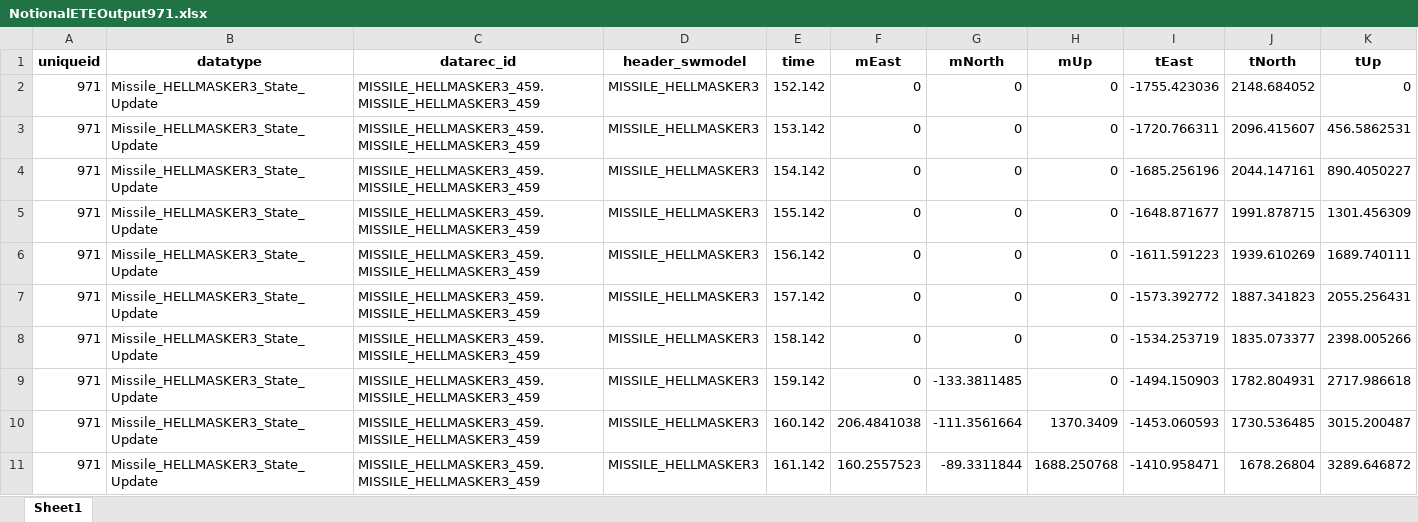
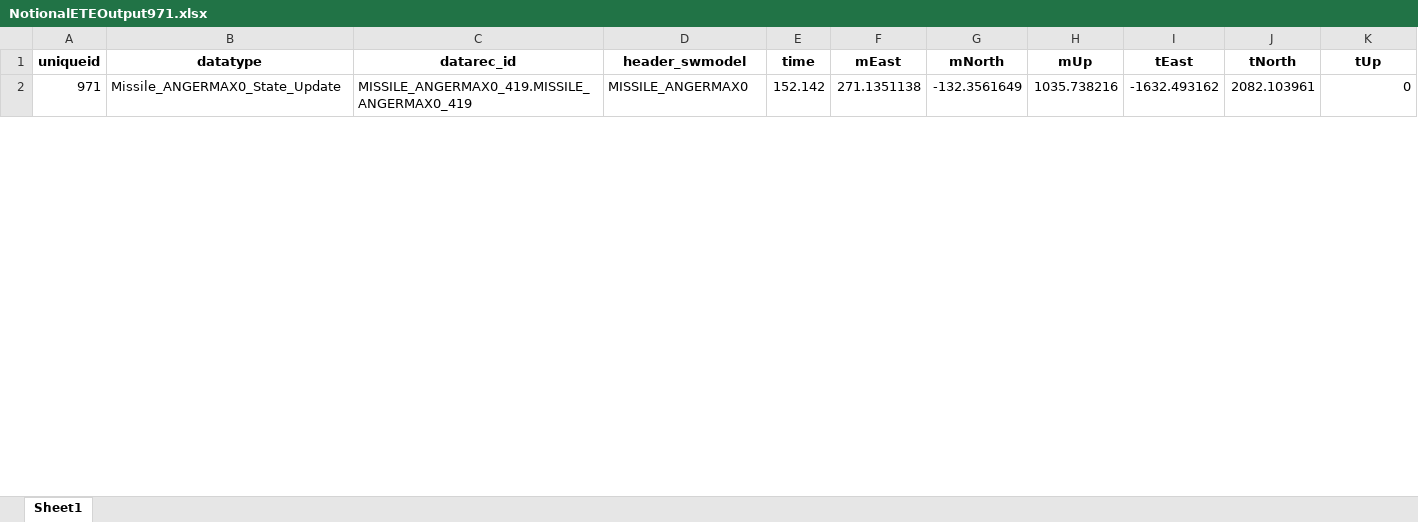
Before and after one commit to princeendo/etesim_gui_test, an Excel workbook: runs/run971/NotionalETEOutput971.xlsx, sheet Sheet1, drawn as a sheet; only a part is shown; values as stored, in another font and other column widths than the file's, no borders; removed rows and columns are numbered as before the commit, all else as after; the diff covers the shown part only; the diff names each change by its address in the sheet, - before the commit and + after, or states it on an @@ line.

```diff
--- a/runs/run971/NotionalETEOutput971.xlsx (sheet Sheet1)
+++ b/runs/run971/NotionalETEOutput971.xlsx (sheet Sheet1)
-B2 (datatype): Missile_HELLMASKER3_State_Update
+B2 (datatype): Missile_ANGERMAX0_State_Update
-C2 (datarec_id): MISSILE_HELLMASKER3_459.MISSILE_HELLMASKER3_459
+C2 (datarec_id): MISSILE_ANGERMAX0_419.MISSILE_ANGERMAX0_419
-D2 (header_swmodel): MISSILE_HELLMASKER3
+D2 (header_swmodel): MISSILE_ANGERMAX0
-F2 (mEast): 0
+F2 (mEast): 271.1351138
-G2 (mNorth): 0
+G2 (mNorth): -132.3561649
-H2 (mUp): 0
+H2 (mUp): 1035.738216
-I2 (tEast): -1755.423036
+I2 (tEast): -1632.493162
-J2 (tNorth): 2148.684052
+J2 (tNorth): 2082.103961
-row 3: 971 | Missile_HELLMASKER3_State_Update | MISSILE_HELLMASKER3_459.MISSILE_HELLMASKER3_459 | MISSILE_HELLMASKER3 | 153.142 | 0 | 0 | 0 | -1720.766311 | 2096.415607 | 456.5862531
-row 4: 971 | Missile_HELLMASKER3_State_Update | MISSILE_HELLMASKER3_459.MISSILE_HELLMASKER3_459 | MISSILE_HELLMASKER3 | 154.142 | 0 | 0 | 0 | -1685.256196 | 2044.147161 | 890.4050227
-row 5: 971 | Missile_HELLMASKER3_State_Update | MISSILE_HELLMASKER3_459.MISSILE_HELLMASKER3_459 | MISSILE_HELLMASKER3 | 155.142 | 0 | 0 | 0 | -1648.871677 | 1991.878715 | 1301.456309
-row 6: 971 | Missile_HELLMASKER3_State_Update | MISSILE_HELLMASKER3_459.MISSILE_HELLMASKER3_459 | MISSILE_HELLMASKER3 | 156.142 | 0 | 0 | 0 | -1611.591223 | 1939.610269 | 1689.740111
-row 7: 971 | Missile_HELLMASKER3_State_Update | MISSILE_HELLMASKER3_459.MISSILE_HELLMASKER3_459 | MISSILE_HELLMASKER3 | 157.142 | 0 | 0 | 0 | -1573.392772 | 1887.341823 | 2055.256431
-row 8: 971 | Missile_HELLMASKER3_State_Update | MISSILE_HELLMASKER3_459.MISSILE_HELLMASKER3_459 | MISSILE_HELLMASKER3 | 158.142 | 0 | 0 | 0 | -1534.253719 | 1835.073377 | 2398.005266
-row 9: 971 | Missile_HELLMASKER3_State_Update | MISSILE_HELLMASKER3_459.MISSILE_HELLMASKER3_459 | MISSILE_HELLMASKER3 | 159.142 | 0 | -133.3811485 | 0 | -1494.150903 | 1782.804931 | 2717.986618
-row 10: 971 | Missile_HELLMASKER3_State_Update | MISSILE_HELLMASKER3_459.MISSILE_HELLMASKER3_459 | MISSILE_HELLMASKER3 | 160.142 | 206.4841038 | -111.3561664 | 1370.3409 | -1453.060593 | 1730.536485 | 3015.200487
-row 11: 971 | Missile_HELLMASKER3_State_Update | MISSILE_HELLMASKER3_459.MISSILE_HELLMASKER3_459 | MISSILE_HELLMASKER3 | 161.142 | 160.2557523 | -89.3311844 | 1688.250768 | -1410.958471 | 1678.26804 | 3289.646872
```
Also changed, not shown: 52 added rows and 43 removed rows elsewhere in this sheet, basic_gui/NotionalETEOutput000.xlsx, runs/run184/NotionalETEOutput184.xlsx, 9 other files.
